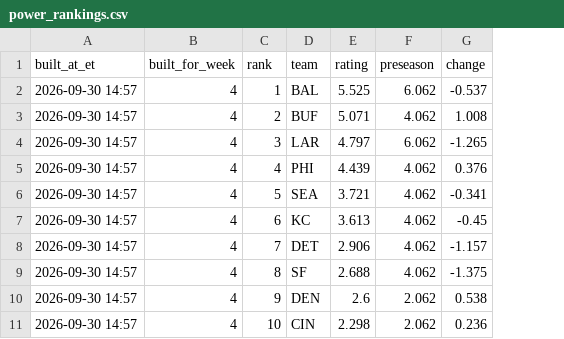
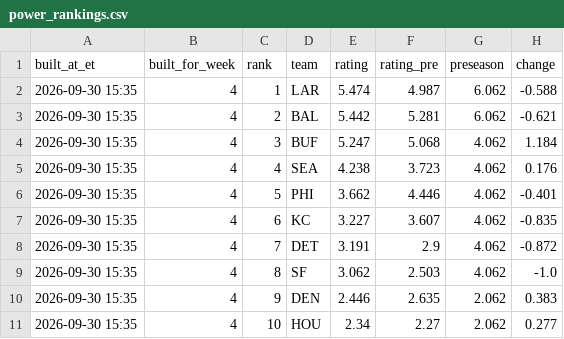
Before and after one commit to dprouty042/survivor, a CSV file: data/power_rankings.csv, drawn as a sheet; only a part is shown; addresses are those after the commit; the diff covers the shown part only; the diff names each change by its address in the sheet, - before the commit and + after, or states it on an @@ line.

```diff
--- a/data/power_rankings.csv
+++ b/data/power_rankings.csv
+column F (rating_pre), rows 2-11: 4.987 | 5.281 | 5.068 | 3.723 | 4.446 | 3.607 | 2.9 | 2.503 | 2.635 | 2.27
-A2:A11 (built_at_et): 2026-09-30 14:57
+A2:A11 (built_at_et): 2026-09-30 15:35
-D2 (team): BAL
+D2 (team): LAR
-E2 (rating): 5.525
+E2 (rating): 5.474
-H2 (change): -0.537
+H2 (change): -0.588
-D3 (team): BUF
+D3 (team): BAL
-E3 (rating): 5.071
+E3 (rating): 5.442
-G3 (preseason): 4.062
+G3 (preseason): 6.062
-H3 (change): 1.008
+H3 (change): -0.621
-D4 (team): LAR
+D4 (team): BUF
-E4 (rating): 4.797
+E4 (rating): 5.247
-G4 (preseason): 6.062
+G4 (preseason): 4.062
-H4 (change): -1.265
+H4 (change): 1.184
-D5 (team): PHI
+D5 (team): SEA
-E5 (rating): 4.439
+E5 (rating): 4.238
-H5 (change): 0.376
+H5 (change): 0.176
-D6 (team): SEA
+D6 (team): PHI
-E6 (rating): 3.721
+E6 (rating): 3.662
-H6 (change): -0.341
+H6 (change): -0.401
-E7 (rating): 3.613
+E7 (rating): 3.227
-H7 (change): -0.45
+H7 (change): -0.835
-E8 (rating): 2.906
+E8 (rating): 3.191
-H8 (change): -1.157
+H8 (change): -0.872
-E9 (rating): 2.688
+E9 (rating): 3.062
-H9 (change): -1.375
+H9 (change): -1.0
-E10 (rating): 2.6
+E10 (rating): 2.446
-H10 (change): 0.538
+H10 (change): 0.383
-D11 (team): CIN
+D11 (team): HOU
-E11 (rating): 2.298
+E11 (rating): 2.34
-H11 (change): 0.236
+H11 (change): 0.277
```
Also changed, not shown: 85 edited cells elsewhere in this file, data/line_snapshots.csv, data/power_rankings_history.csv, 5 other files.
